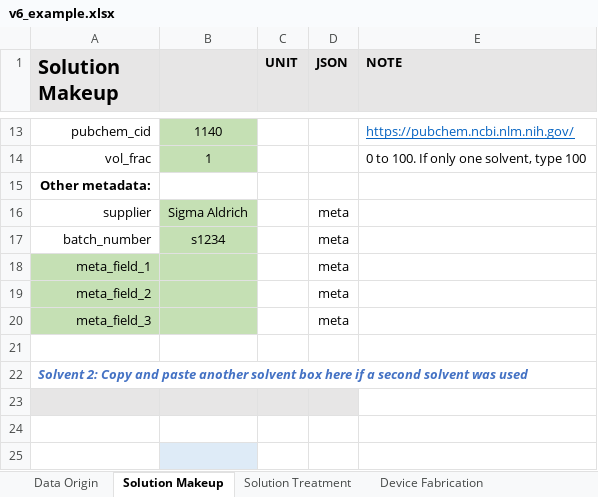
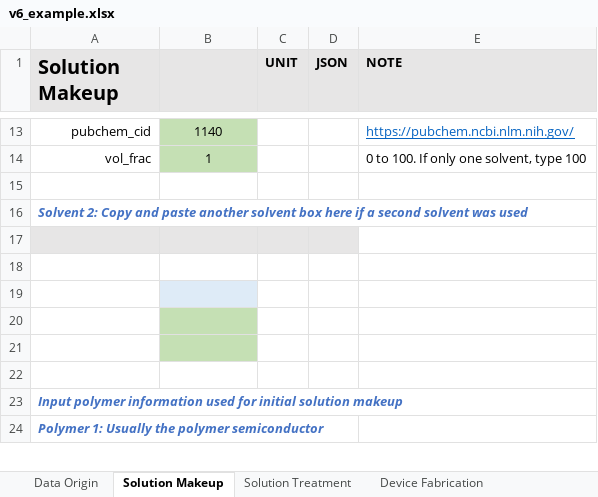
Before and after one commit to aaronliu64/ofet-db, an Excel workbook: db_feed/v6_example.xlsx, sheet Solution Makeup, drawn as a sheet; only a part is shown, gaps mark what is left out; the shorter side is filled out with more unchanged rows; values as stored, in another font and other column widths than the file's, no borders; the diff names each change by its address in the sheet, - before the commit and + after, or states it on an @@ line.

```diff
--- a/db_feed/v6_example.xlsx (sheet Solution Makeup)
+++ b/db_feed/v6_example.xlsx (sheet Solution Makeup)
-row 15: Other metadata:
-row 16: supplier | Sigma Aldrich |  | meta
-row 17: batch_number | s1234 |  | meta
-row 18: meta_field_1 |  |  | meta
-row 19: meta_field_2 |  |  | meta
-row 20: meta_field_3 |  |  | meta
```
Also changed, not shown: 6 other files.
